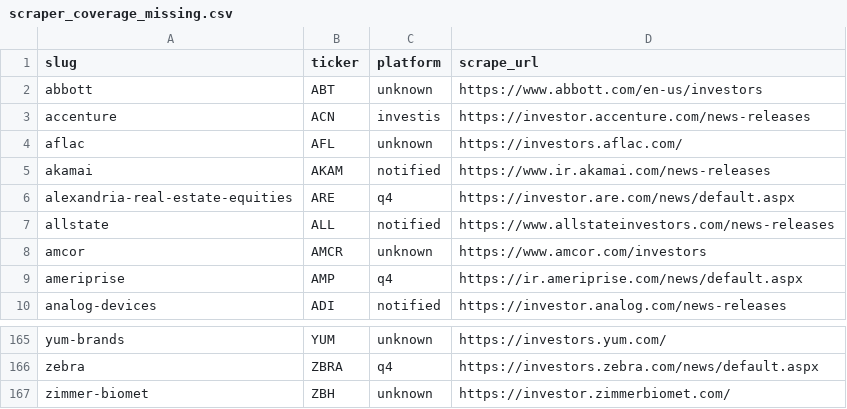
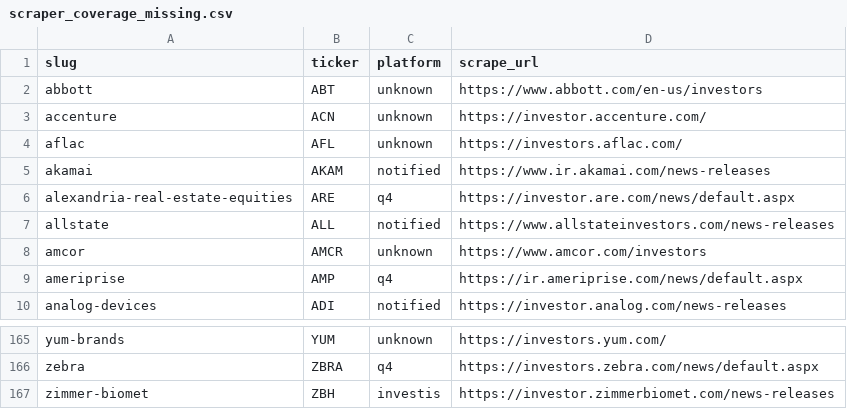
Before and after one commit to KamarajuKusumanchi/primary_wire, a CSV file: reports/latest/scraper_coverage_missing.csv, drawn as a sheet; only a part is shown, gaps mark what is left out.

```diff
--- a/reports/latest/scraper_coverage_missing.csv
+++ b/reports/latest/scraper_coverage_missing.csv
@@ -2,3 +2,3 @@ slug,ticker,platform,scrape_url
 abbott,ABT,unknown,https://www.abbott.com/en-us/investors
-accenture,ACN,investis,https://investor.accenture.com/news-releases
+accenture,ACN,unknown,https://investor.accenture.com/
 aflac,AFL,unknown,https://investors.aflac.com/
@@ -166,2 +166,2 @@ yum-brands,YUM,unknown,https://investors.yum.com/
 zebra,ZBRA,q4,https://investors.zebra.com/news/default.aspx
-zimmer-biomet,ZBH,unknown,https://investor.zimmerbiomet.com/
+zimmer-biomet,ZBH,investis,https://investor.zimmerbiomet.com/news-releases
```
Also changed, not shown: reports/latest/ir_platform.csv, 3 other files.
